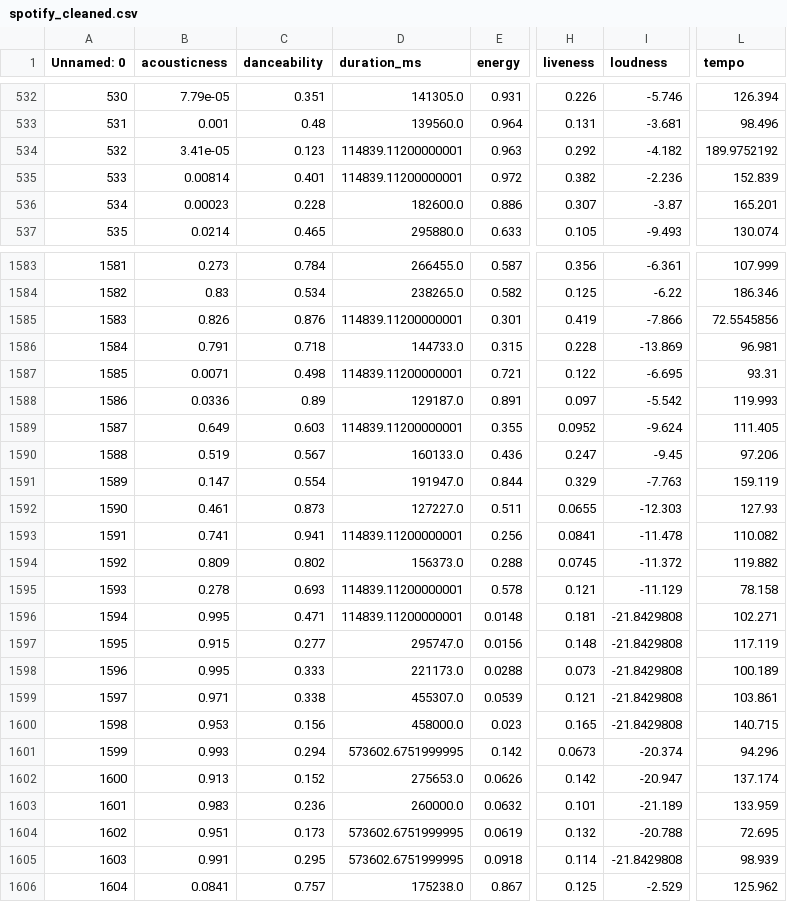
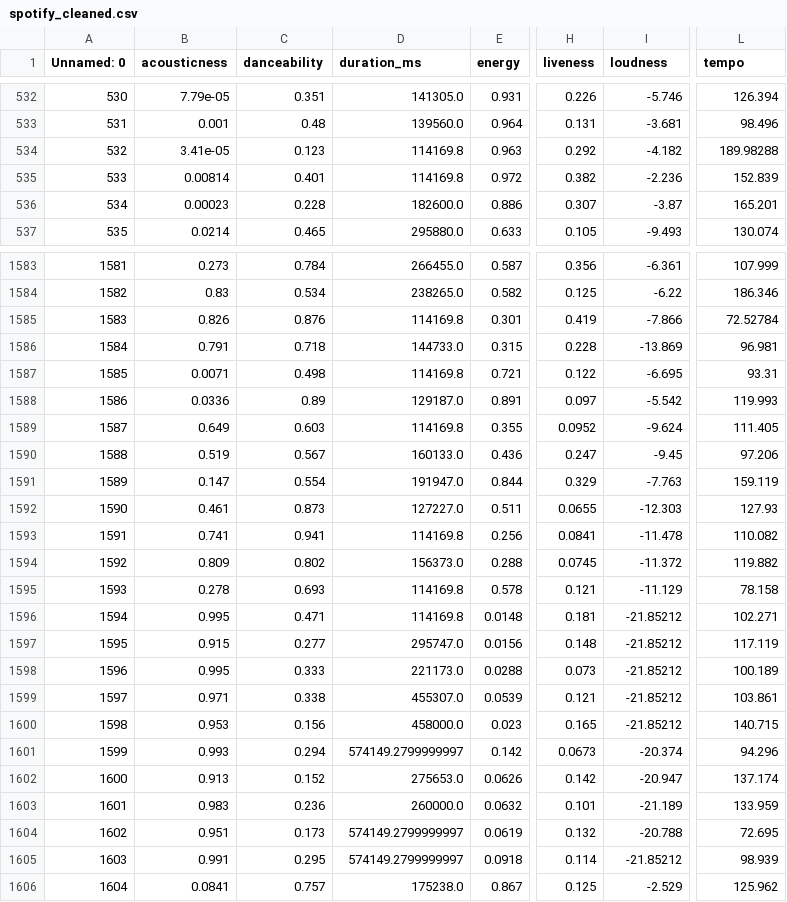
Before and after one commit to arunnats/Music-Taste-Predictor, a CSV file: dataset/spotify_cleaned.csv, drawn as a sheet; only a part is shown, gaps mark what is left out; the diff covers the shown part only; the diff names each change by its address in the sheet, - before the commit and + after, or states it on an @@ line.

```diff
--- a/dataset/spotify_cleaned.csv
+++ b/dataset/spotify_cleaned.csv
-D534:D535 (duration_ms): 114839.11200000001
+D534:D535 (duration_ms): 114169.8
-L534 (tempo): 189.9752192
+L534 (tempo): 189.98288
-D1585 (duration_ms): 114839.11200000001
+D1585 (duration_ms): 114169.8
-L1585 (tempo): 72.5545856
+L1585 (tempo): 72.52784
-D1587 (duration_ms): 114839.11200000001
+D1587 (duration_ms): 114169.8
-D1589 (duration_ms): 114839.11200000001
+D1589 (duration_ms): 114169.8
-D1593 (duration_ms): 114839.11200000001
+D1593 (duration_ms): 114169.8
-D1595:D1596 (duration_ms): 114839.11200000001
+D1595:D1596 (duration_ms): 114169.8
-I1596:I1600 (loudness): -21.8429808
+I1596:I1600 (loudness): -21.85212
-D1601 (duration_ms): 573602.6751999995
+D1601 (duration_ms): 574149.2799999997
-D1604:D1605 (duration_ms): 573602.6751999995
+D1604:D1605 (duration_ms): 574149.2799999997
-I1605 (loudness): -21.8429808
+I1605 (loudness): -21.85212
```
Also changed, not shown: 107 edited cells elsewhere in this file, 2 other files.
